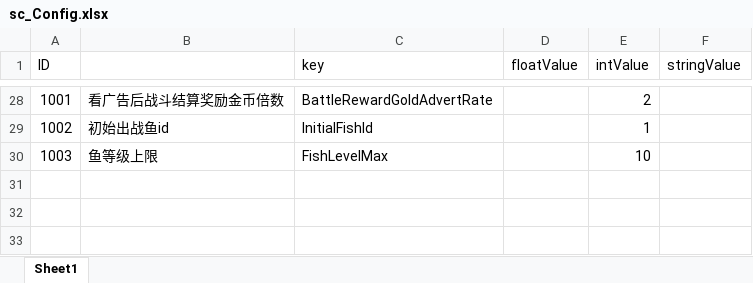
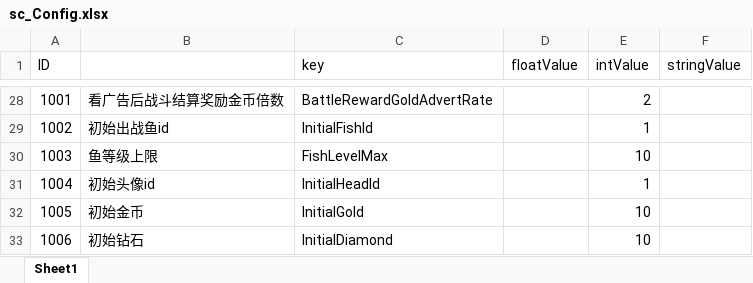
Before and after one commit to ZhangQichao1988/MultiGreedyFish, an Excel workbook: xlsx/sc_Config.xlsx, sheet Sheet1, drawn as a sheet; only a part is shown, gaps mark what is left out; values as stored, in another font and other column widths than the file's, no borders; the diff names each change by its address in the sheet, - before the commit and + after, or states it on an @@ line.

Commit message:
config adjust

```diff
--- a/xlsx/sc_Config.xlsx (sheet Sheet1)
+++ b/xlsx/sc_Config.xlsx (sheet Sheet1)
+row 31: 1004 | 初始头像id | InitialHeadId |  | 1
+row 32: 1005 | 初始金币 | InitialGold |  | 10
+row 33: 1006 | 初始钻石 | InitialDiamond |  | 10
```
Also changed, not shown: 1 other file.
